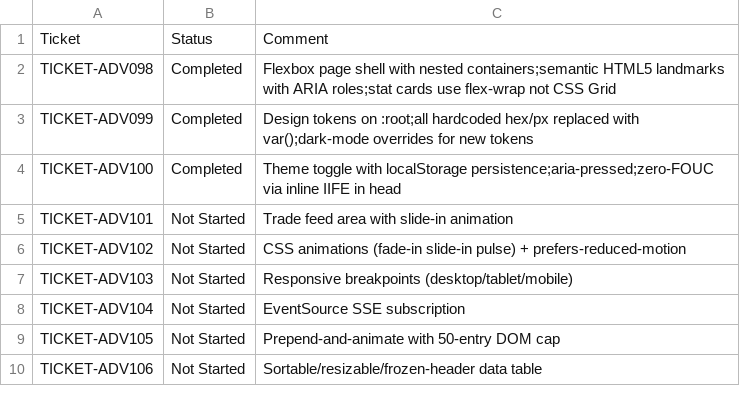
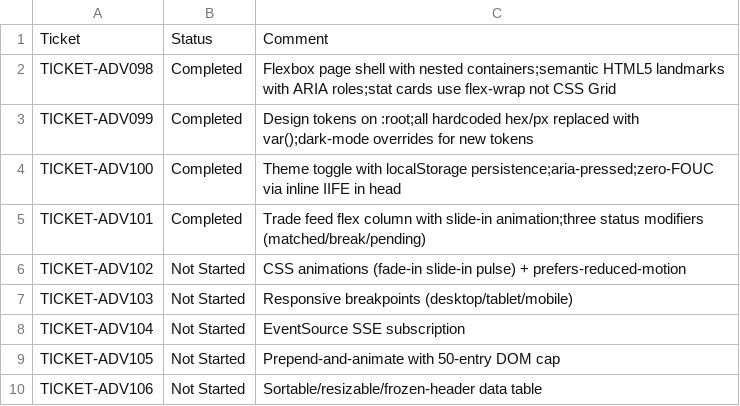
Before and after one commit to pshavela/db2026-reconX, a CSV file: tracking-progress/day07/day07.csv, drawn as a sheet.

```diff
--- a/tracking-progress/day07/day07.csv
+++ b/tracking-progress/day07/day07.csv
@@ -4,3 +4,3 @@ TICKET-ADV099,Completed,Design tokens on :root;all hardcoded hex/px replaced wit
 TICKET-ADV100,Completed,Theme toggle with localStorage persistence;aria-pressed;zero-FOUC via inline IIFE in head
-TICKET-ADV101,Not Started,Trade feed area with slide-in animation
+TICKET-ADV101,Completed,Trade feed flex column with slide-in animation;three status modifiers (matched/break/pending)
 TICKET-ADV102,Not Started,CSS animations (fade-in slide-in pulse) + prefers-reduced-motion
```
Also changed, not shown: 2 other files.
